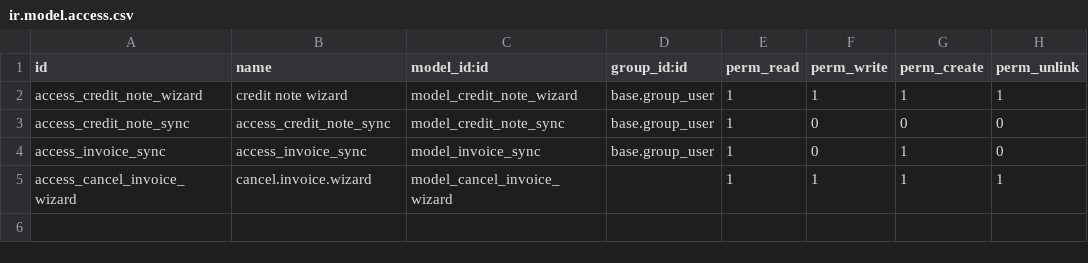
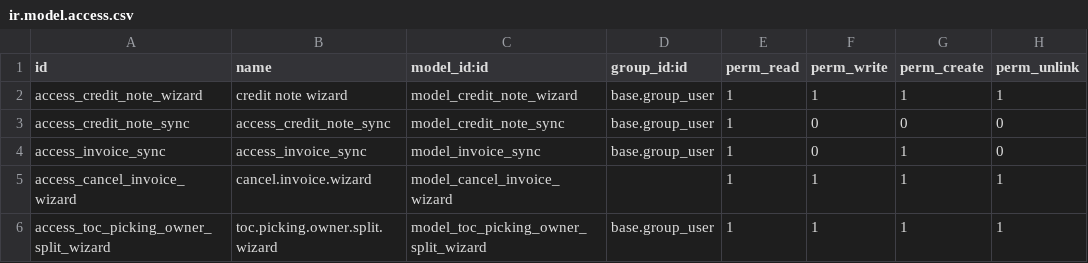
Before and after one commit to erpgap/toc_online_odoo, a CSV file: toc_invoice/security/ir.model.access.csv, drawn as a sheet; the diff names each change by its address in the sheet, - before the commit and + after, or states it on an @@ line.

Commit message:
[ADD] toc_invoice: Guia de Transporte for third-party owned stockThe document type now follows the owner of the stock being delivered, not the product: company-owned goods keep the Guia de Remessa, consignment goods get a Guia de Transporte naming their owner. A delivery mixing owners is split into one transfer per owner through a confirmation wizard, so no document ever covers two owners

```diff
--- a/toc_invoice/security/ir.model.access.csv
+++ b/toc_invoice/security/ir.model.access.csv
+row 6: access_toc_picking_owner_split_wizard | toc.picking.owner.split.wizard | model_toc_picking_owner_split_wizard | base.group_user | 1 | 1 | 1 | 1
```
Also changed, not shown: 5 other files.
